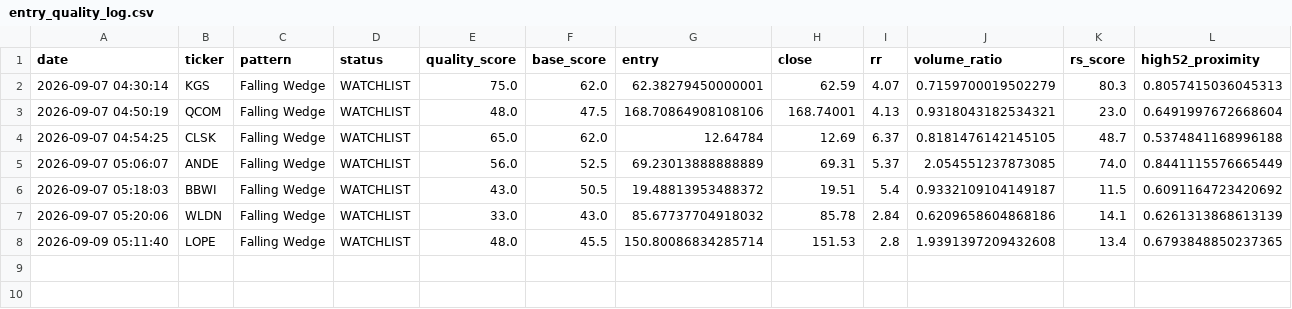
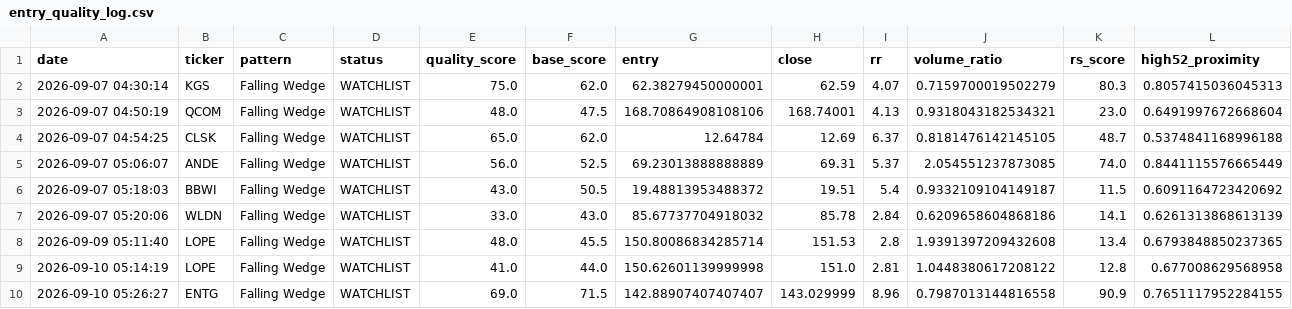
Before and after one commit to shakedazaria/stock-script-render, a CSV file: scanner_state/entry_quality_log.csv, drawn as a sheet; only a part is shown; rows hold the shown columns only; the diff names each change by its address in the sheet, - before the commit and + after, or states it on an @@ line.

```diff
--- a/scanner_state/entry_quality_log.csv
+++ b/scanner_state/entry_quality_log.csv
+row 9: 2026-09-10 05:14:19 | LOPE | Falling Wedge | WATCHLIST | 41.0 | 44.0 | 150.62601139999998 | 151.0 | 2.81 | 1.0448380617208122 | 12.8 | 0.677008629568958
+row 10: 2026-09-10 05:26:27 | ENTG | Falling Wedge | WATCHLIST | 69.0 | 71.5 | 142.88907407407407 | 143.029999 | 8.96 | 0.7987013144816558 | 90.9 | 0.7651117952284155
```
Also changed, not shown: scanner_state/performance_log.csv, 5 other files.
